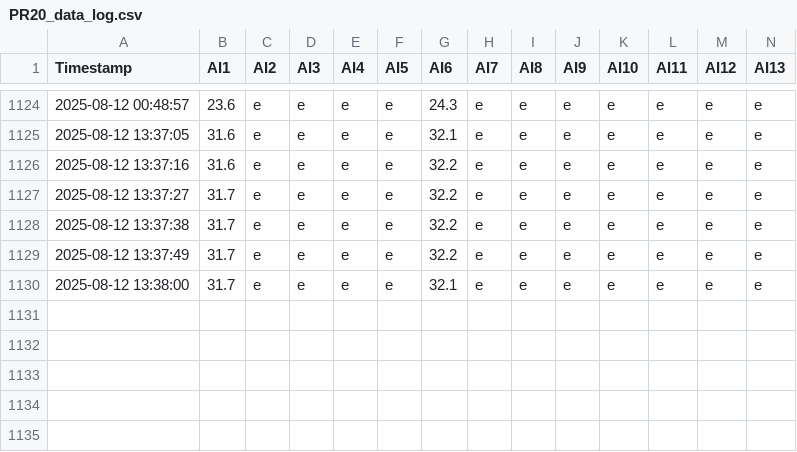
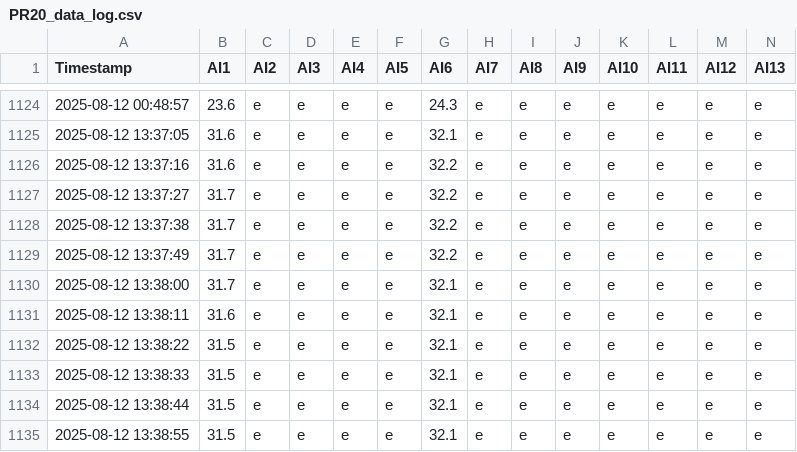
Before and after one commit to vasperos/pr20_logger_data, a CSV file: PR20_data_log.csv, drawn as a sheet; only a part is shown, gaps mark what is left out; rows hold the shown columns only; the diff names each change by its address in the sheet, - before the commit and + after, or states it on an @@ line.

Commit message:
update data 2025-08-12 13:39:01

```diff
--- a/PR20_data_log.csv
+++ b/PR20_data_log.csv
+row 1131: 2025-08-12 13:38:11 | 31.6 | e | e | e | e | 32.1 | e | e | e | e | e | e | e
+row 1132: 2025-08-12 13:38:22 | 31.5 | e | e | e | e | 32.1 | e | e | e | e | e | e | e
+row 1133: 2025-08-12 13:38:33 | 31.5 | e | e | e | e | 32.1 | e | e | e | e | e | e | e
+row 1134: 2025-08-12 13:38:44 | 31.5 | e | e | e | e | 32.1 | e | e | e | e | e | e | e
+row 1135: 2025-08-12 13:38:55 | 31.5 | e | e | e | e | 32.1 | e | e | e | e | e | e | e
```
